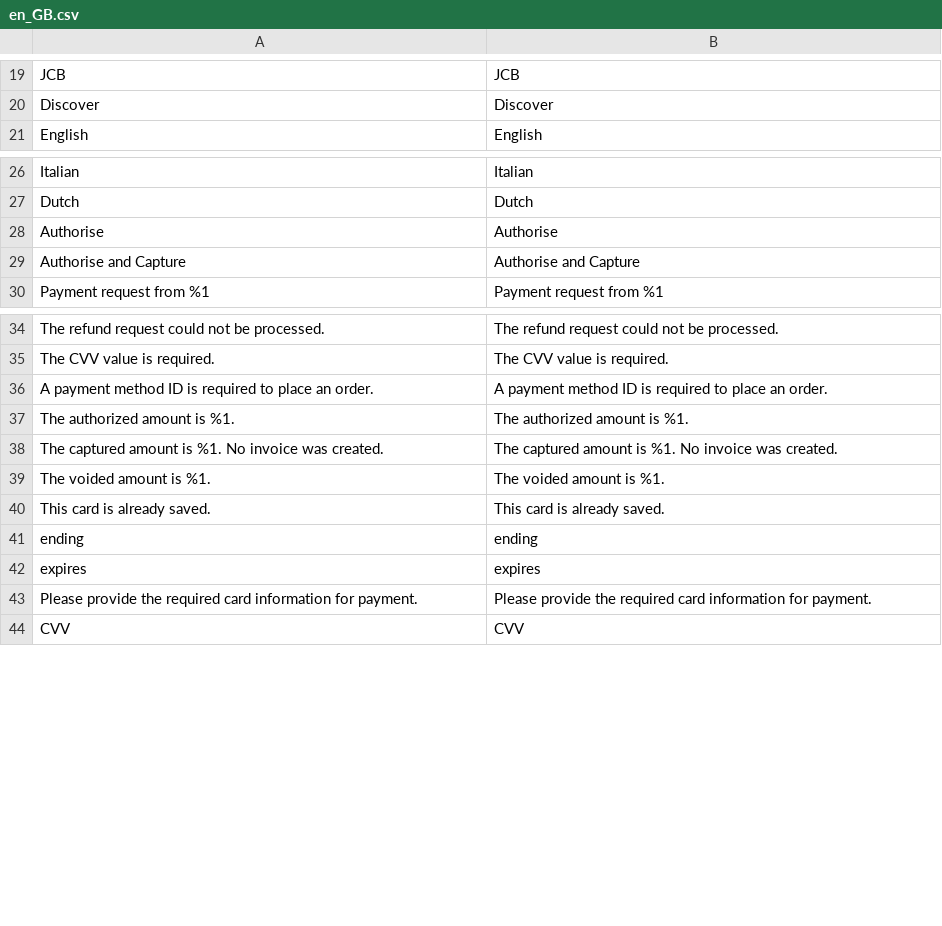
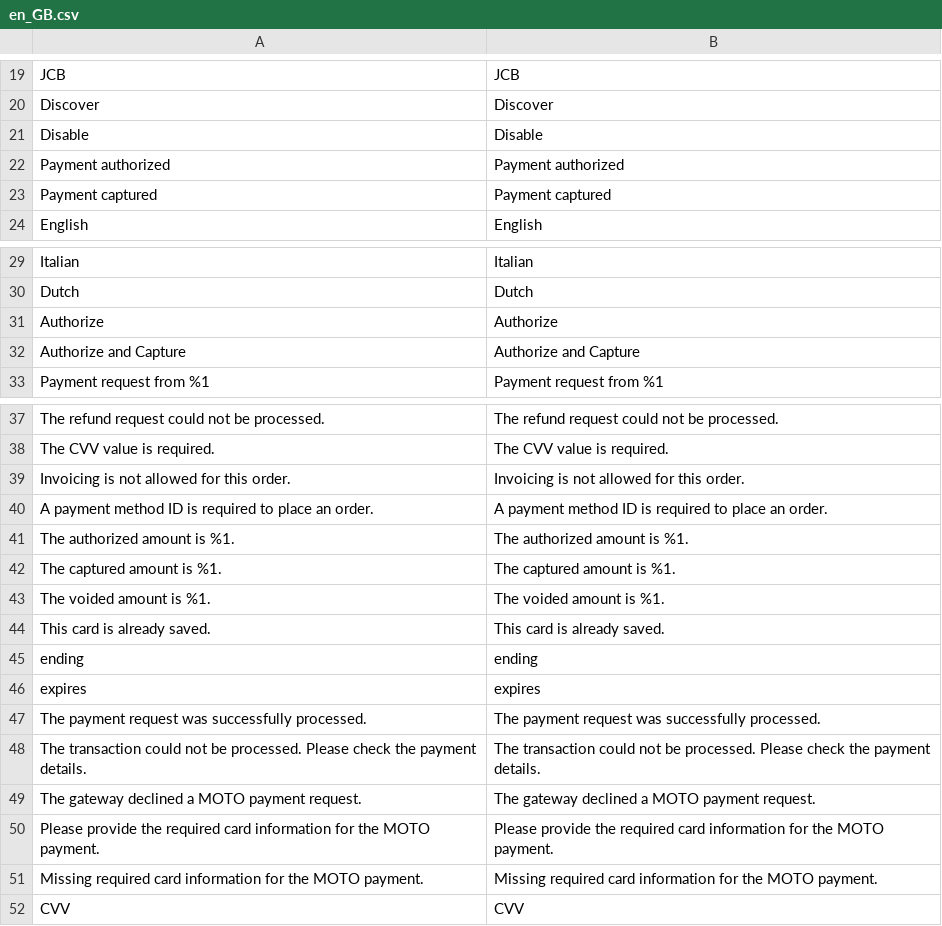
Before and after one commit to checkout/checkout-magento2-plugin, a CSV file: i18n/en_GB.csv, drawn as a sheet; only a part is shown, gaps mark what is left out.

Commit message:
Updated the translation strings

```diff
--- a/i18n/en_GB.csv
+++ b/i18n/en_GB.csv
@@ -20,2 +20,5 @@ JCB,JCB
 Discover,Discover
+Disable,Disable
+"Payment authorized","Payment authorized"
+"Payment captured","Payment captured"
 English,English
@@ -27,4 +30,4 @@ Italian,Italian
 Dutch,Dutch
-Authorise,Authorise
-"Authorise and Capture","Authorise and Capture"
+Authorize,Authorize
+"Authorize and Capture","Authorize and Capture"
 "Payment request from %1","Payment request from %1"
@@ -35,5 +38,6 @@ Authorise,Authorise
 "The CVV value is required.","The CVV value is required."
+"Invoicing is not allowed for this order.","Invoicing is not allowed for this order."
 "A payment method ID is required to place an order.","A payment method ID is required to place an order."
 "The authorized amount is %1.","The authorized amount is %1."
-"The captured amount is %1. No invoice was created.","The captured amount is %1. No invoice was created."
+"The captured amount is %1.","The captured amount is %1."
 "The voided amount is %1.","The voided amount is %1."
@@ -42,3 +46,7 @@ ending,ending
 expires,expires
-"Please provide the required card information for payment.","Please provide the required card information for payment."
+"The payment request was successfully processed.","The payment request was successfully processed."
+"The transaction could not be processed. Please check the payment details.","The transaction could not be processed. Please check the payment details."
+"The gateway declined a MOTO payment request.","The gateway declined a MOTO payment request."
+"Please provide the required card information for the MOTO payment.","Please provide the required card information for the MOTO payment."
+"Missing required card information for the MOTO payment.","Missing required card information for the MOTO payment."
 CVV,CVV
```
Also changed, not shown: i18n/en_US.csv.
